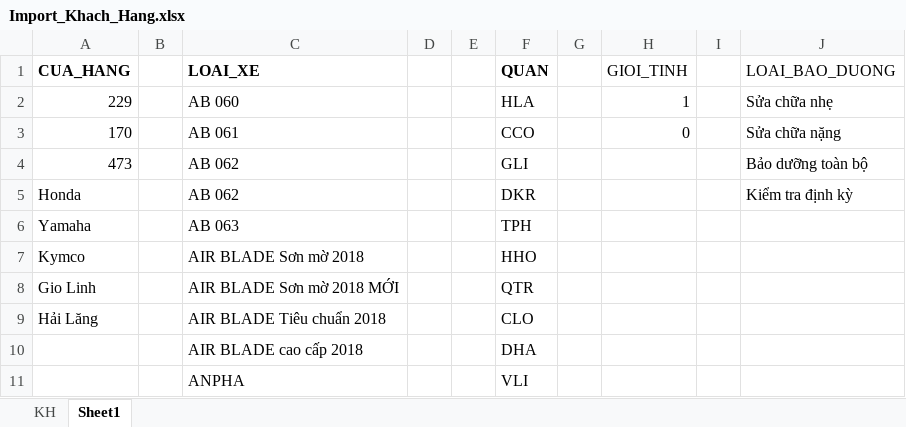
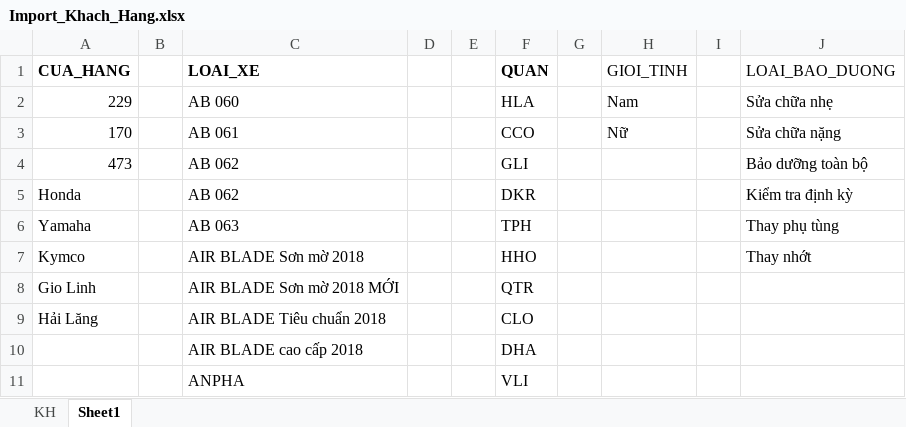
Before and after one commit to tranlam181/crm-bike, an Excel workbook: src/assets/docs/Import_Khach_Hang.xlsx, sheet Sheet1, drawn as a sheet; only a part is shown; values as stored, in another font and other column widths than the file's, no borders; the diff names each change by its address in the sheet, - before the commit and + after, or states it on an @@ line.

```diff
--- a/src/assets/docs/Import_Khach_Hang.xlsx (sheet Sheet1)
+++ b/src/assets/docs/Import_Khach_Hang.xlsx (sheet Sheet1)
-H2 (GIOI_TINH): 1
+H2 (GIOI_TINH): Nam
-H3 (GIOI_TINH): 0
+H3 (GIOI_TINH): Nữ
-J6 (LOAI_BAO_DUONG): (empty)
+J6 (LOAI_BAO_DUONG): Thay phụ tùng
-J7 (LOAI_BAO_DUONG): (empty)
+J7 (LOAI_BAO_DUONG): Thay nhớt
```
Also changed, not shown: sheet KH, 15 other files.
